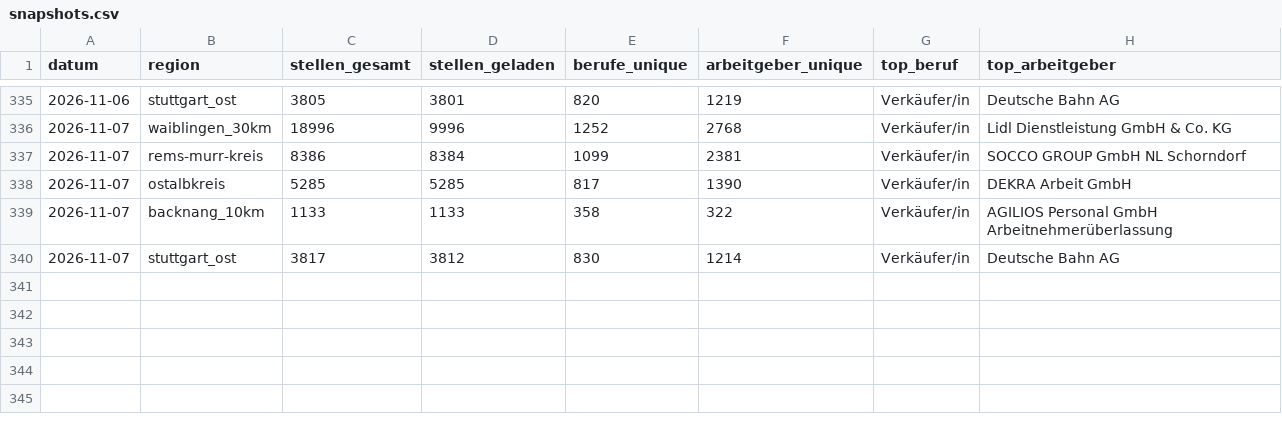
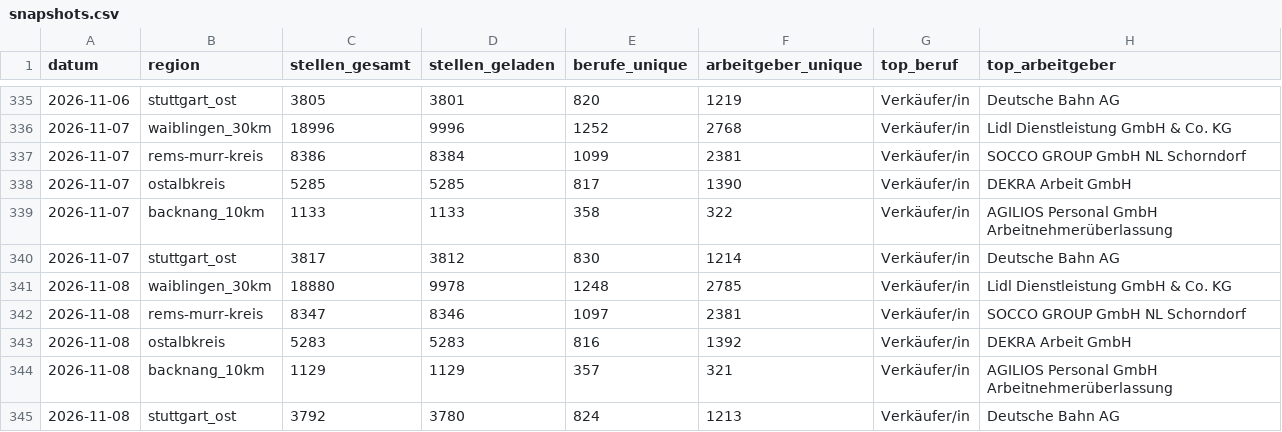
Before and after one commit to Penetrationpasi-hub/Jobs, a CSV file: data/snapshots.csv, drawn as a sheet; only a part is shown, gaps mark what is left out.

```diff
--- a/data/snapshots.csv
+++ b/data/snapshots.csv
@@ -340 +340,6 @@ datum,region,stellen_gesamt,stellen_geladen,berufe_unique,arbeitgeber_unique,top
 2026-11-07,stuttgart_ost,3817,3812,830,1214,Verkäufer/in,Deutsche Bahn AG
+2026-11-08,waiblingen_30km,18880,9978,1248,2785,Verkäufer/in,Lidl Dienstleistung GmbH & Co. KG
+2026-11-08,rems-murr-kreis,8347,8346,1097,2381,Verkäufer/in,SOCCO GROUP GmbH NL Schorndorf
+2026-11-08,ostalbkreis,5283,5283,816,1392,Verkäufer/in,DEKRA Arbeit GmbH
+2026-11-08,backnang_10km,1129,1129,357,321,Verkäufer/in,AGILIOS Personal GmbH Arbeitnehmerüberlassung
+2026-11-08,stuttgart_ost,3792,3780,824,1213,Verkäufer/in,Deutsche Bahn AG
```
Also changed, not shown: 3 other files.
